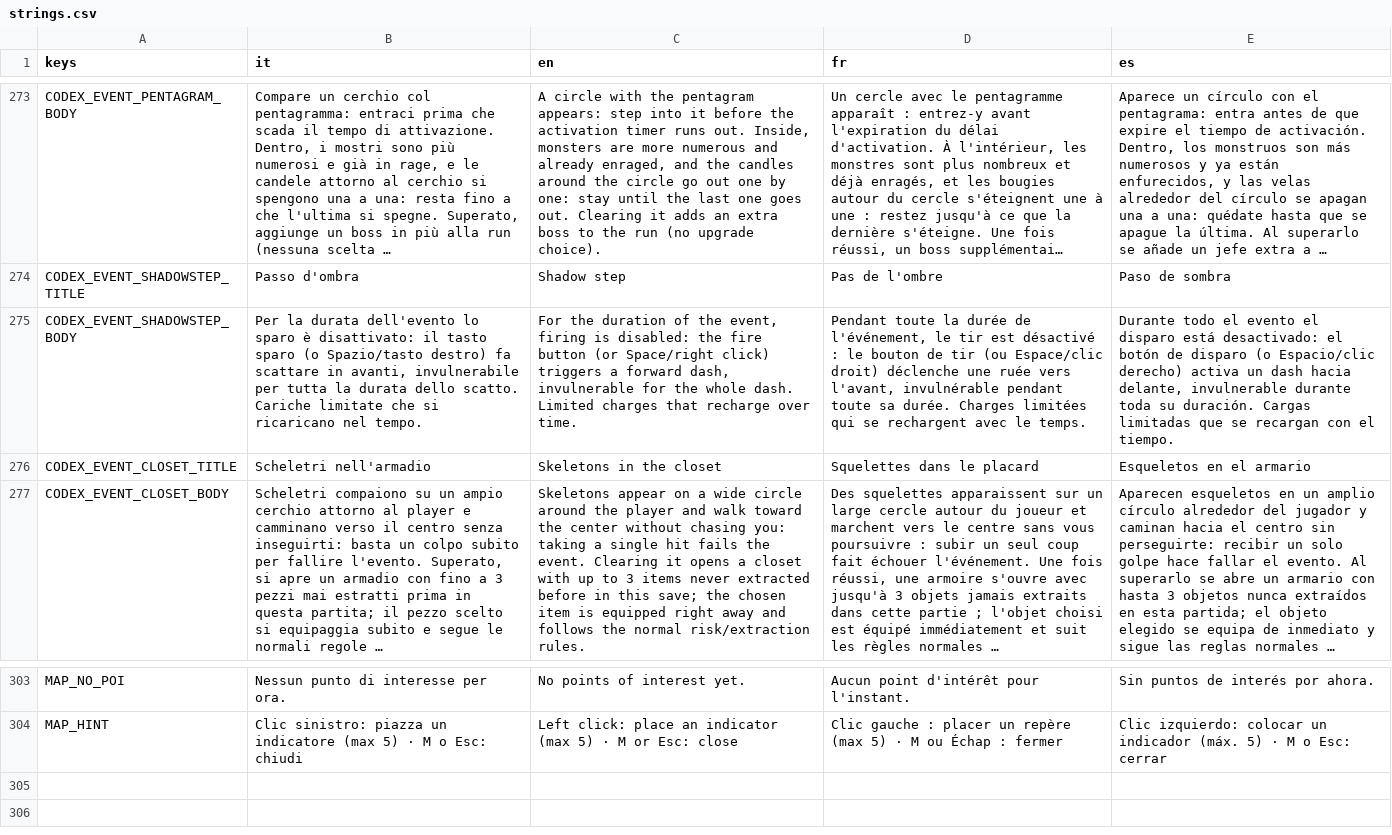
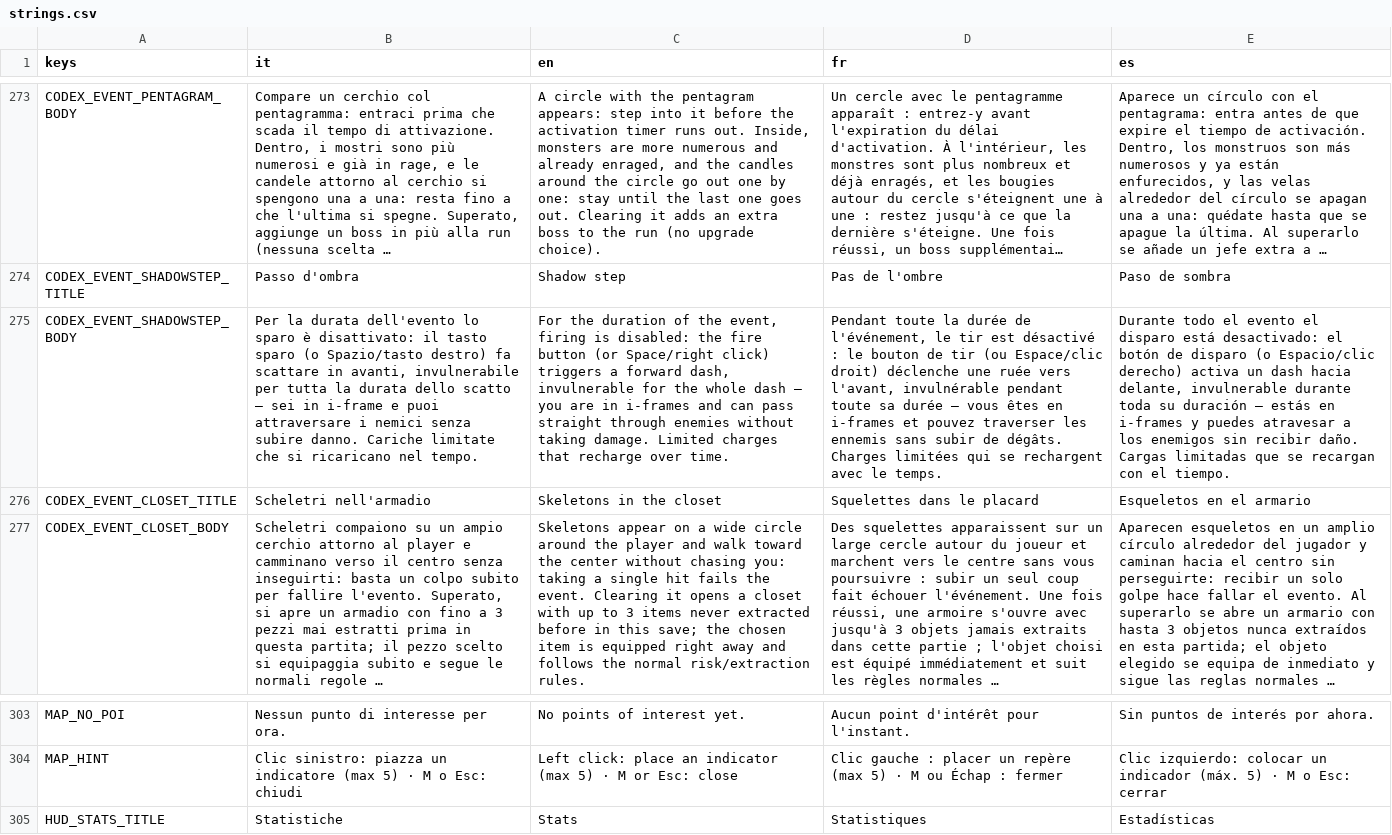
Before and after one commit to danieleadelfio/Wanderloot, a CSV file: data/i18n/strings.csv, drawn as a sheet; only a part is shown, gaps mark what is left out; long unchanged cells end in …; the diff names each change by its address in the sheet, - before the commit and + after, or states it on an @@ line.

```diff
--- a/data/i18n/strings.csv
+++ b/data/i18n/strings.csv
-B275 (it): …durata dello scatto. Cariche limitate…
+B275 (it): …durata dello scatto — sei in i-frame e puoi attraversare i nemici senza subire danno. Cariche limitate…
-C275 (en): …the whole dash. Limited charges…
+C275 (en): …the whole dash — you are in i-frames and can pass straight through enemies without taking damage. Limited charges…
-D275 (fr): …toute sa durée. Charges limitées…
+D275 (fr): …toute sa durée — vous êtes en i-frames et pouvez traverser les ennemis sans subir de dégâts. Charges limitées…
-E275 (es): …toda su duración. Cargas limitadas…
+E275 (es): …toda su duración — estás en i-frames y puedes atravesar a los enemigos sin recibir daño. Cargas limitadas…
+row 305: HUD_STATS_TITLE | Statistiche | Stats | Statistiques | Estadísticas
```
Also changed, not shown: 17 other files.
